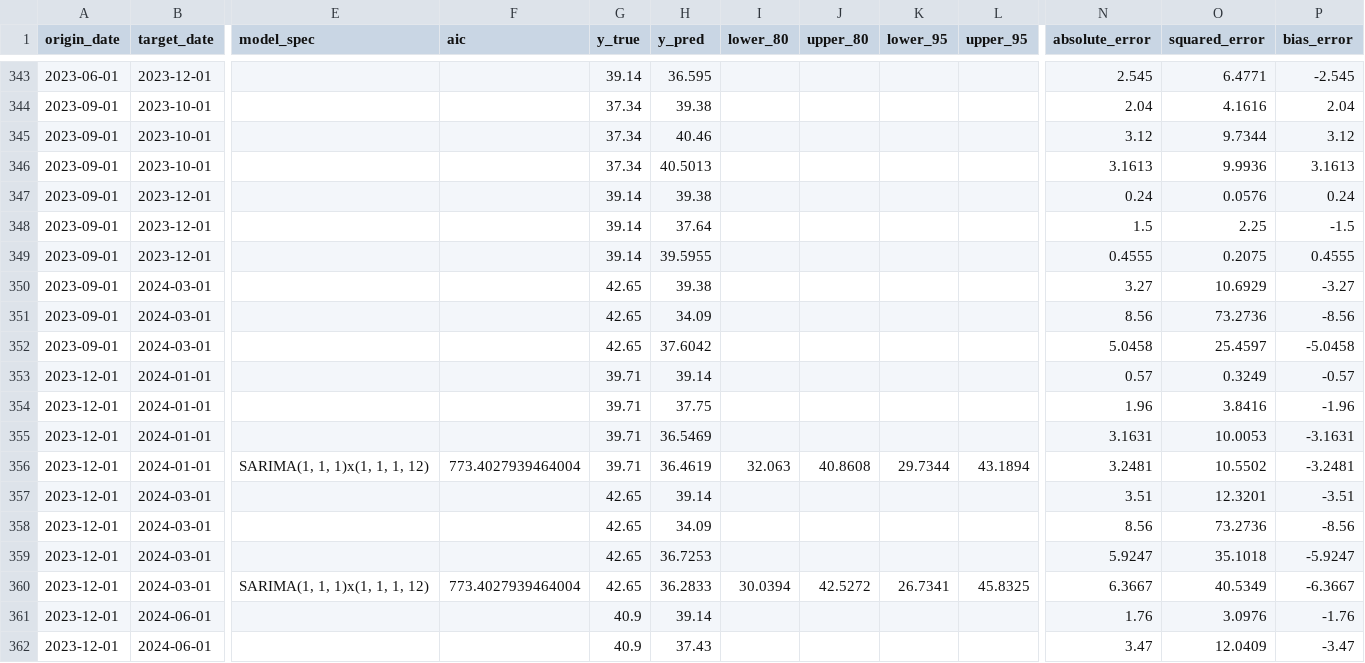
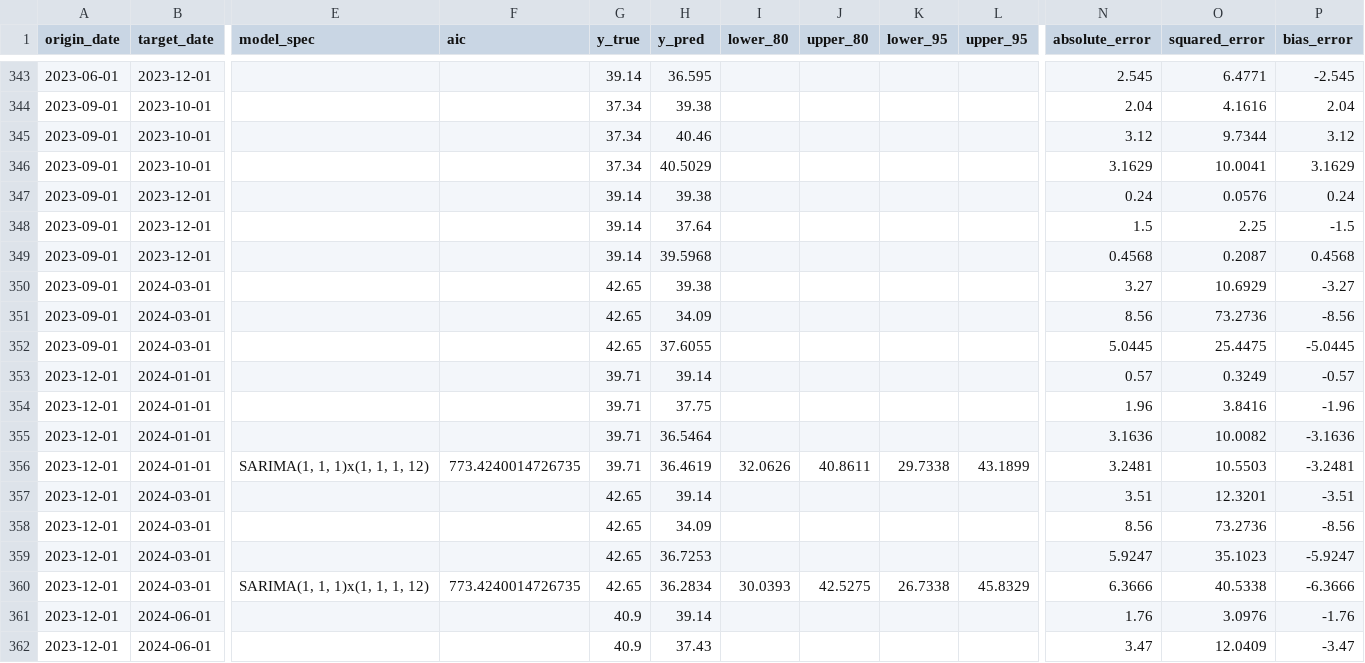
Before and after one commit to Felipegomeze2/ICIV, a CSV file: iciv/data/processed/pulse_forecast_backtest.csv, drawn as a sheet; only a part is shown, gaps mark what is left out; the diff covers the shown part only; the diff names each change by its address in the sheet, - before the commit and + after, or states it on an @@ line.

```diff
--- a/iciv/data/processed/pulse_forecast_backtest.csv
+++ b/iciv/data/processed/pulse_forecast_backtest.csv
-H346 (y_pred): 40.5013
+H346 (y_pred): 40.5029
-N346 (absolute_error): 3.1613
+N346 (absolute_error): 3.1629
-O346 (squared_error): 9.9936
+O346 (squared_error): 10.0041
-P346 (bias_error): 3.1613
+P346 (bias_error): 3.1629
-H349 (y_pred): 39.5955
+H349 (y_pred): 39.5968
-N349 (absolute_error): 0.4555
+N349 (absolute_error): 0.4568
-O349 (squared_error): 0.2075
+O349 (squared_error): 0.2087
-P349 (bias_error): 0.4555
+P349 (bias_error): 0.4568
-H352 (y_pred): 37.6042
+H352 (y_pred): 37.6055
-N352 (absolute_error): 5.0458
+N352 (absolute_error): 5.0445
-O352 (squared_error): 25.4597
+O352 (squared_error): 25.4475
-P352 (bias_error): -5.0458
+P352 (bias_error): -5.0445
-H355 (y_pred): 36.5469
+H355 (y_pred): 36.5464
-N355 (absolute_error): 3.1631
+N355 (absolute_error): 3.1636
-O355 (squared_error): 10.0053
+O355 (squared_error): 10.0082
-P355 (bias_error): -3.1631
+P355 (bias_error): -3.1636
-F356 (aic): 773.4027939464004
+F356 (aic): 773.4240014726735
-I356 (lower_80): 32.063
+I356 (lower_80): 32.0626
-J356 (upper_80): 40.8608
+J356 (upper_80): 40.8611
-K356 (lower_95): 29.7344
+K356 (lower_95): 29.7338
-L356 (upper_95): 43.1894
+L356 (upper_95): 43.1899
-O356 (squared_error): 10.5502
+O356 (squared_error): 10.5503
-O359 (squared_error): 35.1018
+O359 (squared_error): 35.1023
-F360 (aic): 773.4027939464004
+F360 (aic): 773.4240014726735
-H360 (y_pred): 36.2833
+H360 (y_pred): 36.2834
-I360 (lower_80): 30.0394
+I360 (lower_80): 30.0393
-J360 (upper_80): 42.5272
+J360 (upper_80): 42.5275
-K360 (lower_95): 26.7341
+K360 (lower_95): 26.7338
-L360 (upper_95): 45.8325
+L360 (upper_95): 45.8329
-N360 (absolute_error): 6.3667
+N360 (absolute_error): 6.3666
-O360 (squared_error): 40.5349
+O360 (squared_error): 40.5338
-P360 (bias_error): -6.3667
+P360 (bias_error): -6.3666
```
Also changed, not shown: 125 edited cells elsewhere in this file, iciv/data/raw/fred.csv, iciv/data/raw/fred_monthly.csv, 13 other files.
